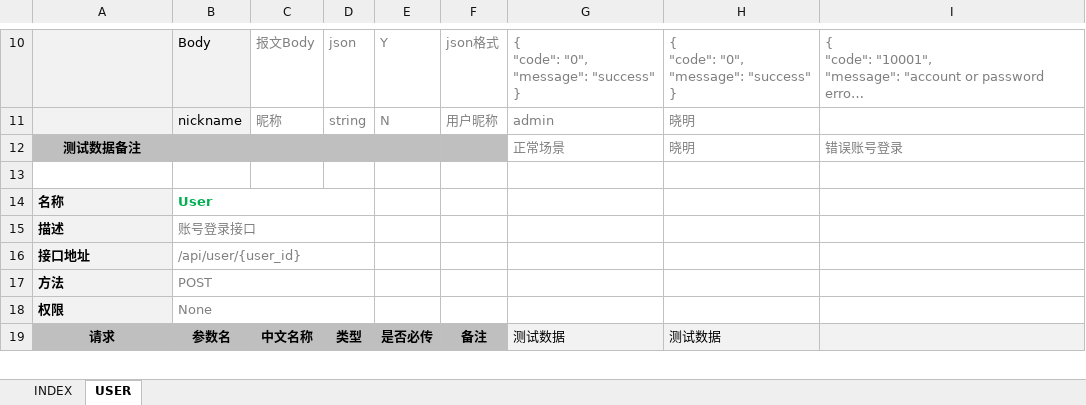
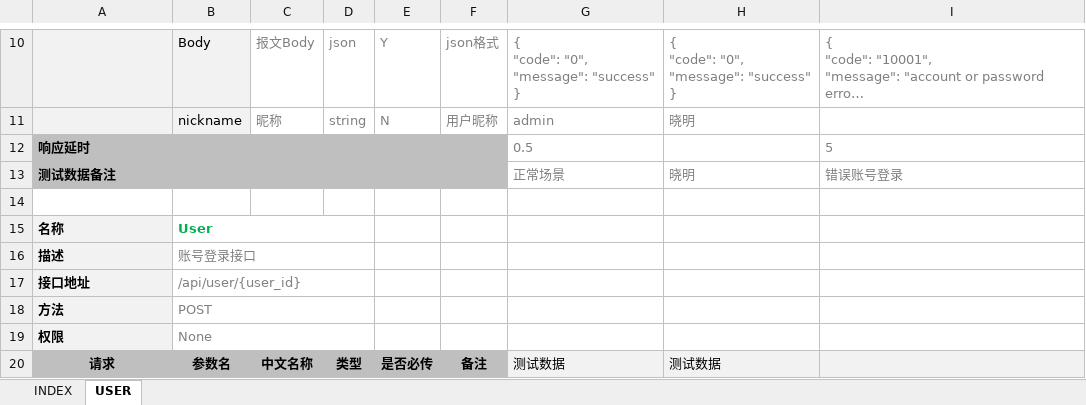
Before and after one commit to tonglei100/doo, an Excel workbook: example.xlsx, sheet USER, drawn as a sheet; only a part is shown, gaps mark what is left out; long unchanged cells end in …; values as stored, in another font and other column widths than the file's, no borders; addresses are those after the commit; the diff names each change by its address in the sheet, - before the commit and + after, or states it on an @@ line.

```diff
--- a/example.xlsx (sheet USER)
+++ b/example.xlsx (sheet USER)
+row 12: 响应延时 |  |  |  |  |  | 0.5 |  | 5
-A13 alignment: center
+A13 alignment: left
```
Also changed, not shown: 3 other files.
